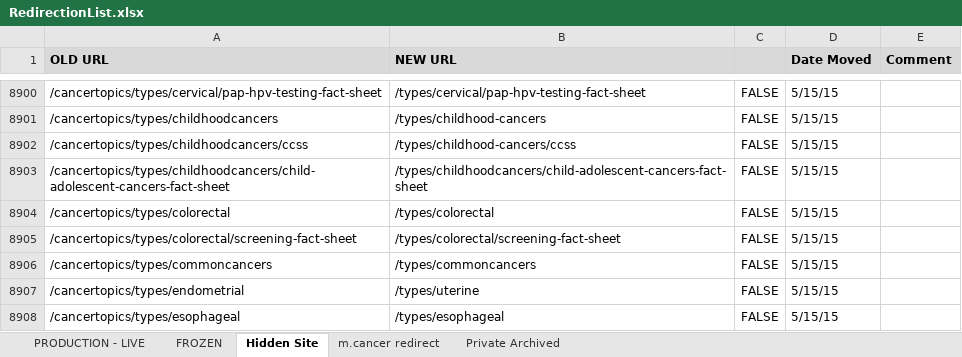
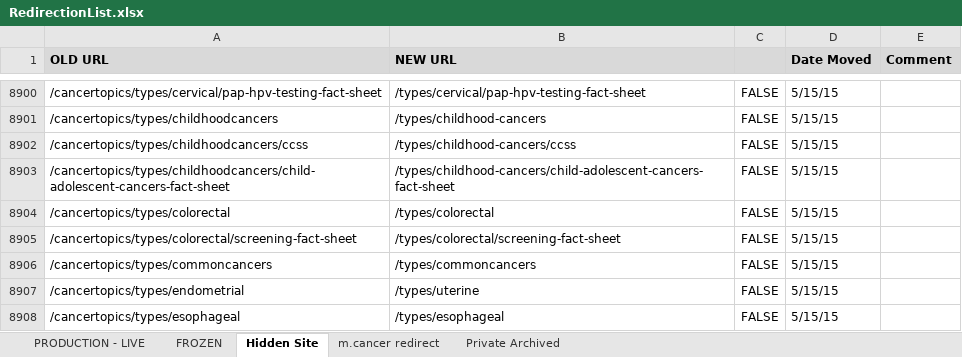
Before and after one commit to NCIOCPL/wcms-content, an Excel workbook: RedirectionList.xlsx, sheet Hidden Site, drawn as a sheet; only a part is shown, gaps mark what is left out; values as stored, in another font and other column widths than the file's, no borders; conditional formats not drawn; the diff names each change by its address in the sheet, - before the commit and + after, or states it on an @@ line.

```diff
--- a/RedirectionList.xlsx (sheet Hidden Site)
+++ b/RedirectionList.xlsx (sheet Hidden Site)
-B8903 (NEW URL): /types/childhoodcancers/child-adolescent-cancers-fact-sheet
+B8903 (NEW URL): /types/childhood-cancers/child-adolescent-cancers-fact-sheet
```
